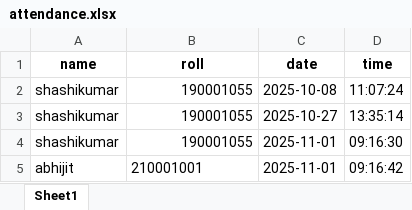
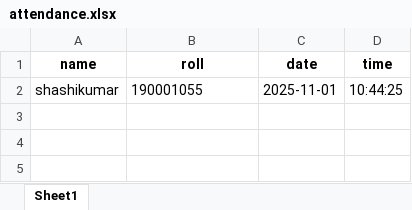
Before and after one commit to shashi7733/Attendence, an Excel workbook: attendance.xlsx, sheet Sheet1, drawn as a sheet; values as stored, in another font and other column widths than the file's, no borders; removed rows and columns are numbered as before the commit, all else as after; the diff names each change by its address in the sheet, - before the commit and + after, or states it on an @@ line.

Commit message:
Updated UI layout and fixed bugs

```diff
--- a/attendance.xlsx (sheet Sheet1)
+++ b/attendance.xlsx (sheet Sheet1)
-row 2: shashikumar | 190001055 | 2025-10-08 | 11:07:24
-row 3: shashikumar | 190001055 | 2025-10-27 | 13:35:14
-B2 alignment: right
+B2 alignment: left
-D2 (time): 09:16:30
+D2 (time): 10:44:25
-row 5: abhijit | 210001001 | 2025-11-01 | 09:16:42
```
